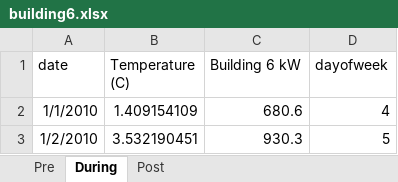
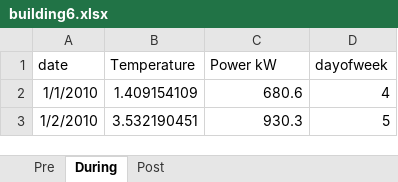
Before and after one commit to srouchier/buildingenergytutorials, an Excel workbook: data analysis/data/building6.xlsx, sheet During, drawn as a sheet; only a part is shown; values as stored, in another font and other column widths than the file's, no borders; the diff names each change by its address in the sheet, - before the commit and + after, or states it on an @@ line.

Commit message:
changed labels of building6

```diff
--- a/data analysis/data/building6.xlsx (sheet During)
+++ b/data analysis/data/building6.xlsx (sheet During)
-B1: Temperature (C)
+B1: Temperature
-C1: Building 6 kW
+C1: Power kW
```
Also changed, not shown: sheet Post.
